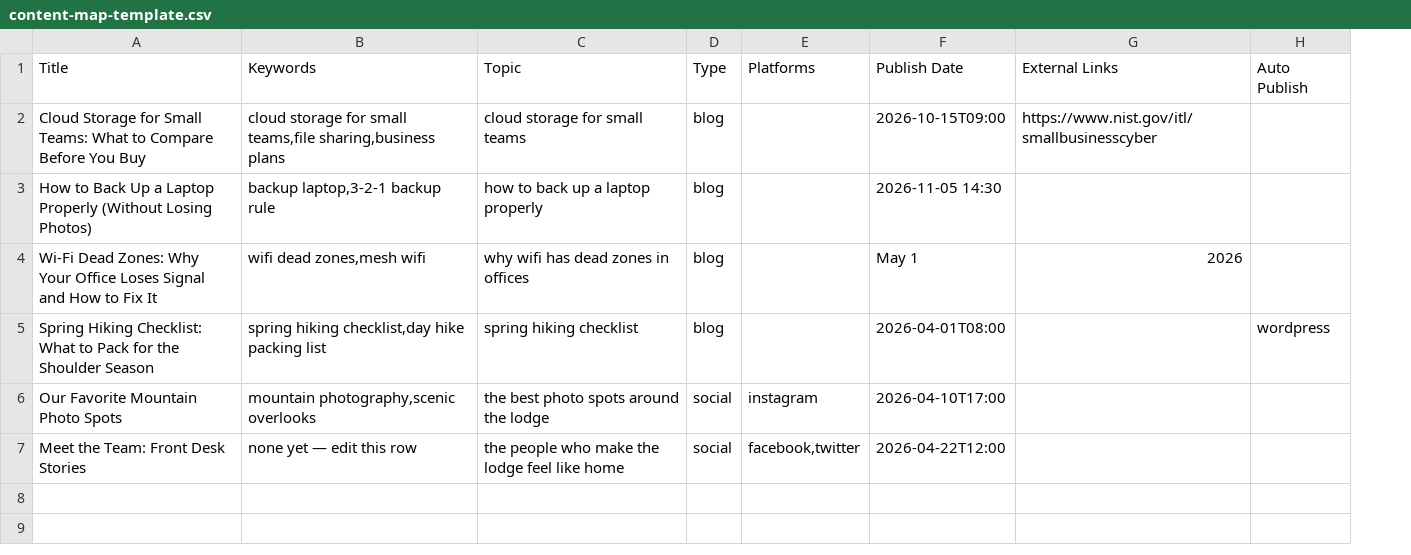
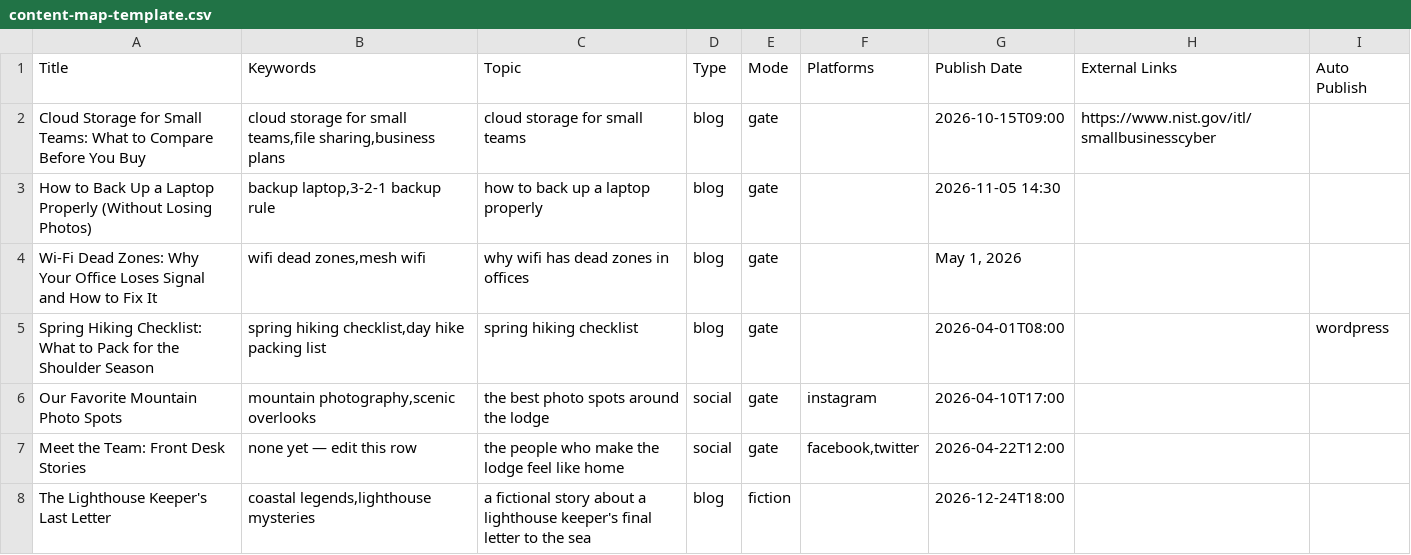
Before and after one commit to webspinnerandroid-ops/agencyos, a CSV file: public/content-map-template.csv, drawn as a sheet; addresses are those after the commit; the diff names each change by its address in the sheet, - before the commit and + after, or states it on an @@ line.

```diff
--- a/public/content-map-template.csv
+++ b/public/content-map-template.csv
+column E (Mode), rows 2-7: all gate
-G4 (Publish Date): May 1
+G4 (Publish Date): May 1, 2026
-H4 (External Links): 2026
+H4 (External Links): (empty)
+row 8: The Lighthouse Keeper's Last Letter | coastal legends,lighthouse mysteries | a fictional story about a lighthouse keeper's final letter to the sea | blog | fiction |  | 2026-12-24T18:00
```
Also changed, not shown: 9 other files.
